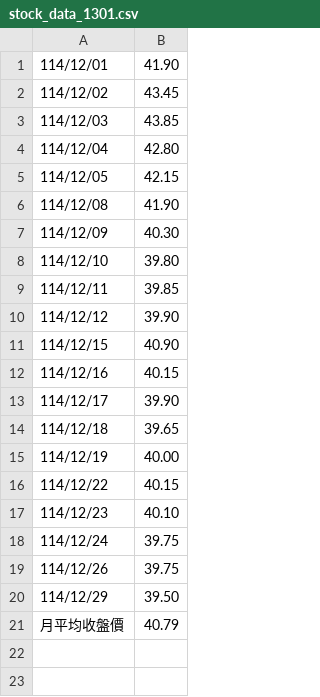
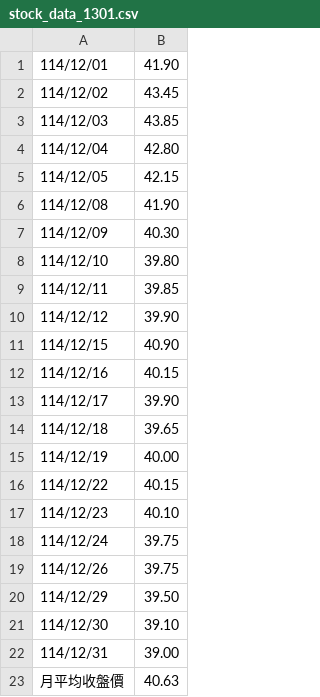
Before and after one commit to SpiderFang/rod-go, a CSV file: multi-stock-with-goroutine/stock_data_1301.csv, drawn as a sheet.

```diff
--- a/multi-stock-with-goroutine/stock_data_1301.csv
+++ b/multi-stock-with-goroutine/stock_data_1301.csv
@@ -20,2 +20,4 @@
 114/12/29,39.50
-月平均收盤價,40.79
+114/12/30,39.10
+114/12/31,39.00
+月平均收盤價,40.63
```
Also changed, not shown: multi-stock-with-goroutine/stock_data_1303.csv, multi-stock-with-goroutine/stock_data_2317.csv, 10 other files.
